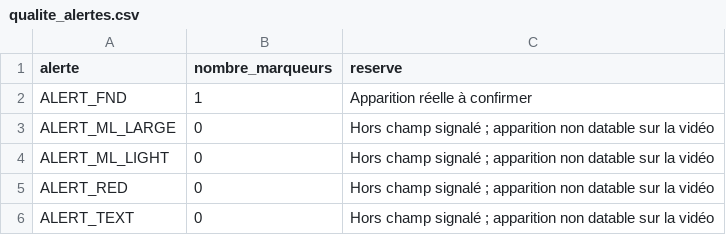
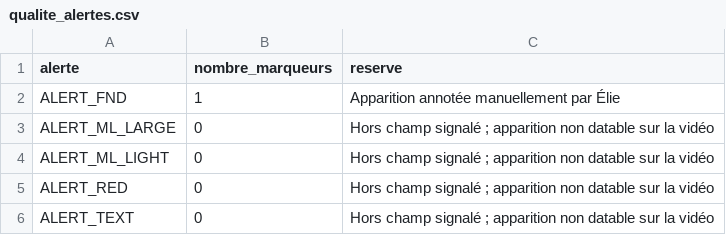
Before and after one commit to emmachabani/AirbusHelico, a CSV file: results/SUJ2/qualite_alertes.csv, drawn as a sheet.

```diff
--- a/results/SUJ2/qualite_alertes.csv
+++ b/results/SUJ2/qualite_alertes.csv
@@ -1,3 +1,3 @@
 alerte,nombre_marqueurs,reserve
-ALERT_FND,1,Apparition réelle à confirmer
+ALERT_FND,1,Apparition annotée manuellement par Élie
 ALERT_ML_LARGE,0,Hors champ signalé ; apparition non datable sur la vidéo
```
Also changed, not shown: results/SUJ1/alertes.csv, results/SUJ1/qualite_alertes.csv, 26 other files.
